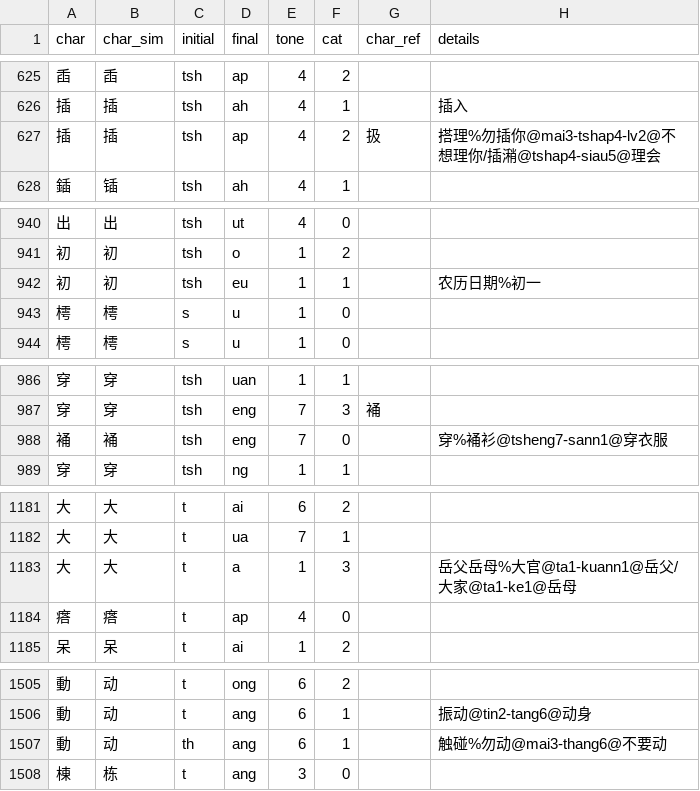
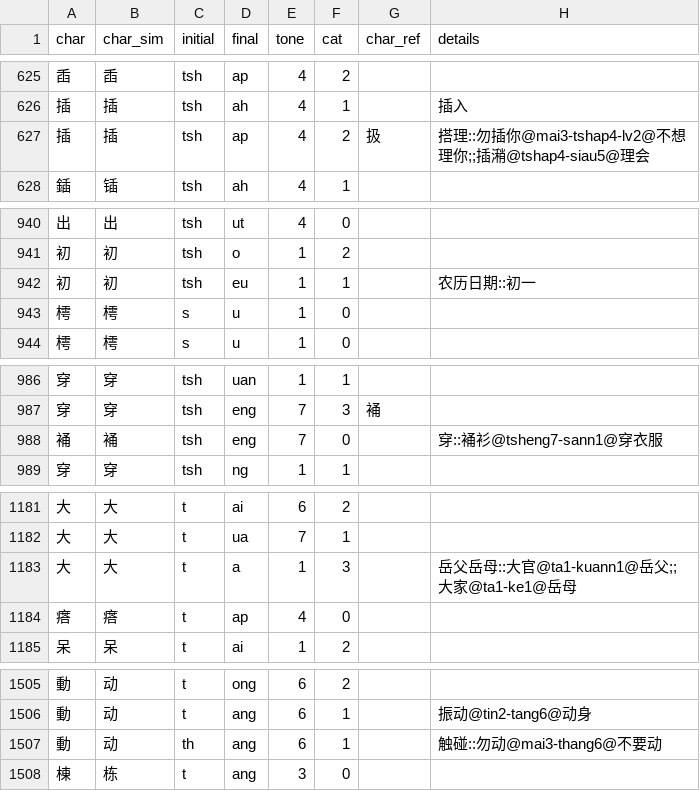
Before and after one commit to pujdict/pujdict, a CSV file: src/.vuepress/public/data/entries.csv, drawn as a sheet; only a part is shown, gaps mark what is left out; the diff covers the shown part only.

```diff
--- a/src/.vuepress/public/data/entries.csv
+++ b/src/.vuepress/public/data/entries.csv
@@ -626,3 +626,3 @@ char,char_sim,initial,final,tone,cat,char_ref,details
 插,插,tsh,ah,4,1,,插入
-插,插,tsh,ap,4,2,扱,搭理%勿插你@mai3-tshap4-lv2@不想理你/插潲@tshap4-siau5@理会
+插,插,tsh,ap,4,2,扱,搭理::勿插你@mai3-tshap4-lv2@不想理你;;插潲@tshap4-siau5@理会
 鍤,锸,tsh,ah,4,1,,
@@ -941,3 +941,3 @@ char,char_sim,initial,final,tone,cat,char_ref,details
 初,初,tsh,o,1,2,,
-初,初,tsh,eu,1,1,,农历日期%初一
+初,初,tsh,eu,1,1,,农历日期::初一
 樗,樗,s,u,1,0,,
@@ -987,3 +987,3 @@ char,char_sim,initial,final,tone,cat,char_ref,details
 穿,穿,tsh,eng,7,3,𧚔,
-𧚔,𧚔,tsh,eng,7,0,,穿%𧚔衫@tsheng7-sann1@穿衣服
+𧚔,𧚔,tsh,eng,7,0,,穿::𧚔衫@tsheng7-sann1@穿衣服
 穿,穿,tsh,ng,1,1,,
@@ -1182,3 +1182,3 @@ char,char_sim,initial,final,tone,cat,char_ref,details
 大,大,t,ua,7,1,,
-大,大,t,a,1,3,,岳父岳母%大官@ta1-kuann1@岳父/大家@ta1-ke1@岳母
+大,大,t,a,1,3,,岳父岳母::大官@ta1-kuann1@岳父;;大家@ta1-ke1@岳母
 瘩,瘩,t,ap,4,0,,
@@ -1506,3 +1506,3 @@ char,char_sim,initial,final,tone,cat,char_ref,details
 動,动,t,ang,6,1,,振动@tin2-tang6@动身
-動,动,th,ang,6,1,,触碰%勿动@mai3-thang6@不要动
+動,动,th,ang,6,1,,触碰::勿动@mai3-thang6@不要动
 棟,栋,t,ang,3,0,,
```
Also changed, not shown: 11 edited cells elsewhere in this file, 1 other file.
